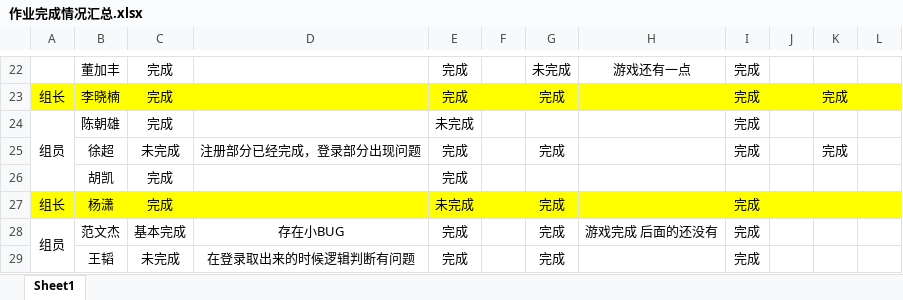
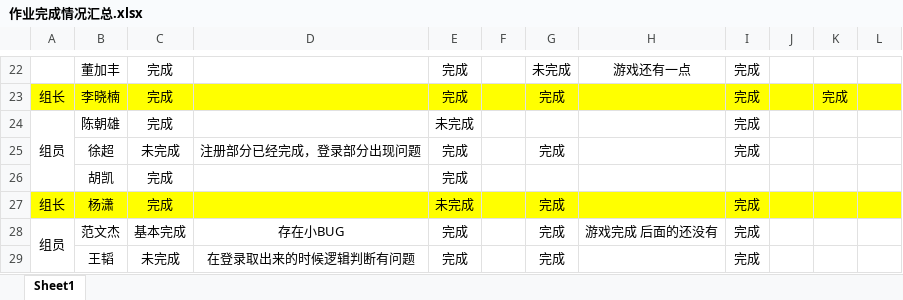
Before and after one commit to WHJ171103/BJT, an Excel workbook: 作业完成情况汇总.xlsx, sheet Sheet1, drawn as a sheet; only a part is shown, gaps mark what is left out; values as stored, in another font and other column widths than the file's, no borders; the diff names each change by its address in the sheet, - before the commit and + after, or states it on an @@ line.

Commit message:
Revert "xuchao"
This reverts commit 2b3e8b2fd67e62011e3e3e9a9f479eaf54e0f064.

```diff
--- a/作业完成情况汇总.xlsx (sheet Sheet1)
+++ b/作业完成情况汇总.xlsx (sheet Sheet1)
-K25: 完成
+K25: (empty)
```
